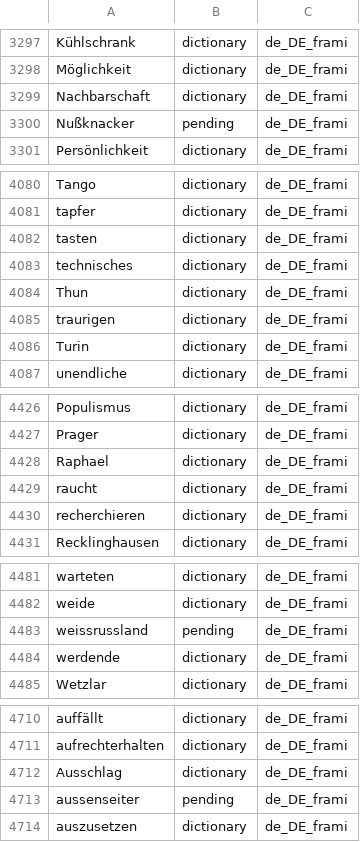
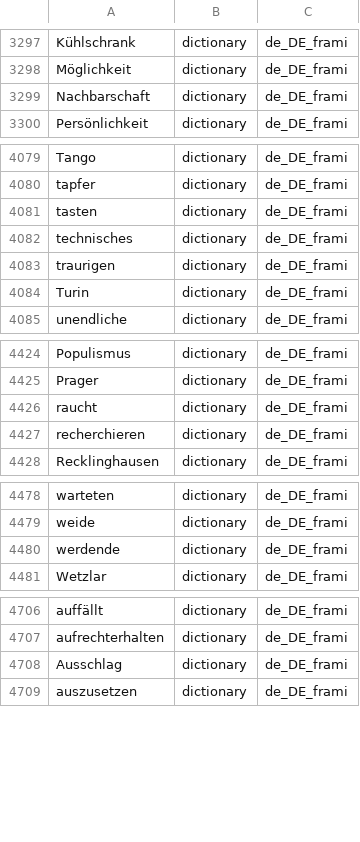
Before and after one commit to icyfxllm-eng/spell-wasm, a TSV file: assets/words/purity/de.tsv, drawn as a sheet; only a part is shown, gaps mark what is left out; the diff covers the shown part only.

```diff
--- a/assets/words/purity/de.tsv
+++ b/assets/words/purity/de.tsv
@@ -3299,3 +3299,2 @@ Möglichkeit	dictionary	de_DE_frami
 Nachbarschaft	dictionary	de_DE_frami
-Nußknacker	pending	de_DE_frami
 Persönlichkeit	dictionary	de_DE_frami
@@ -4083,3 +4082,2 @@ tasten	dictionary	de_DE_frami
 technisches	dictionary	de_DE_frami
-Thun	dictionary	de_DE_frami
 traurigen	dictionary	de_DE_frami
@@ -4427,3 +4425,2 @@ Populismus	dictionary	de_DE_frami
 Prager	dictionary	de_DE_frami
-Raphael	dictionary	de_DE_frami
 raucht	dictionary	de_DE_frami
@@ -4482,3 +4479,2 @@ warteten	dictionary	de_DE_frami
 weide	dictionary	de_DE_frami
-weissrussland	pending	de_DE_frami
 werdende	dictionary	de_DE_frami
@@ -4712,3 +4708,2 @@ aufrechterhalten	dictionary	de_DE_frami
 Ausschlag	dictionary	de_DE_frami
-aussenseiter	pending	de_DE_frami
 auszusetzen	dictionary	de_DE_frami
```
Also changed, not shown: 3 removed rows and 1 edited cell elsewhere in this file, assets/words-quarantine/manifest.csv, assets/words/purity/pl.tsv, 42 other files.
